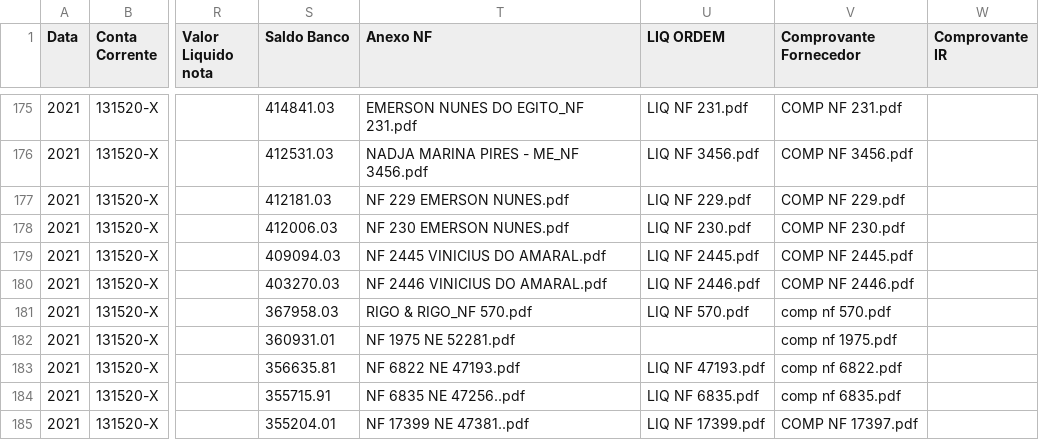
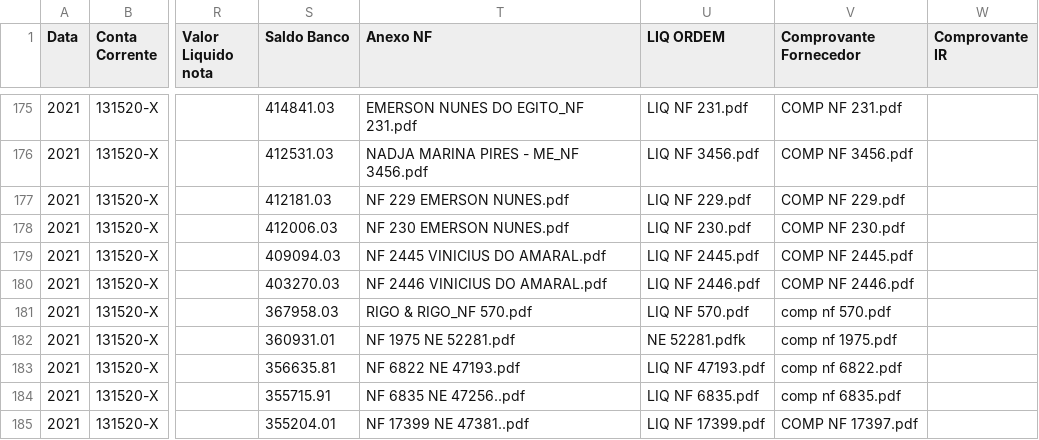
Before and after one commit to controleconveniosmaringa-a11y/controle-emendas, a CSV file: dados.csv, drawn as a sheet; only a part is shown, gaps mark what is left out; the diff names each change by its address in the sheet, - before the commit and + after, or states it on an @@ line.

Commit message:
Atualização contábil em tempo real via painel de controle 📊

```diff
--- a/dados.csv
+++ b/dados.csv
-U182 (LIQ ORDEM): (empty)
+U182 (LIQ ORDEM): NE 52281.pdfk
```
